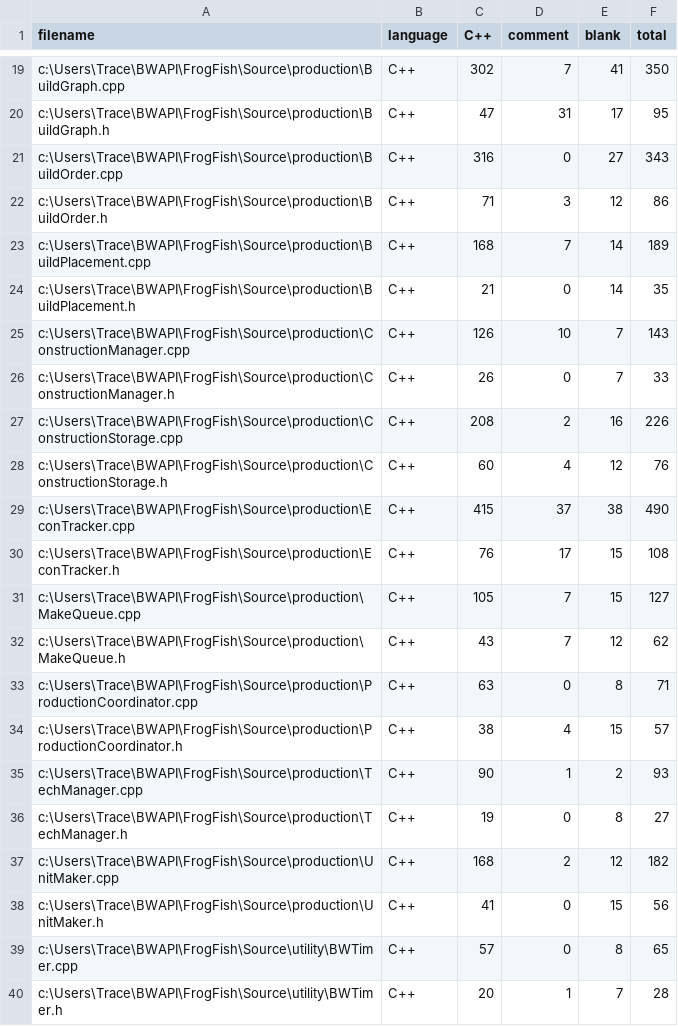
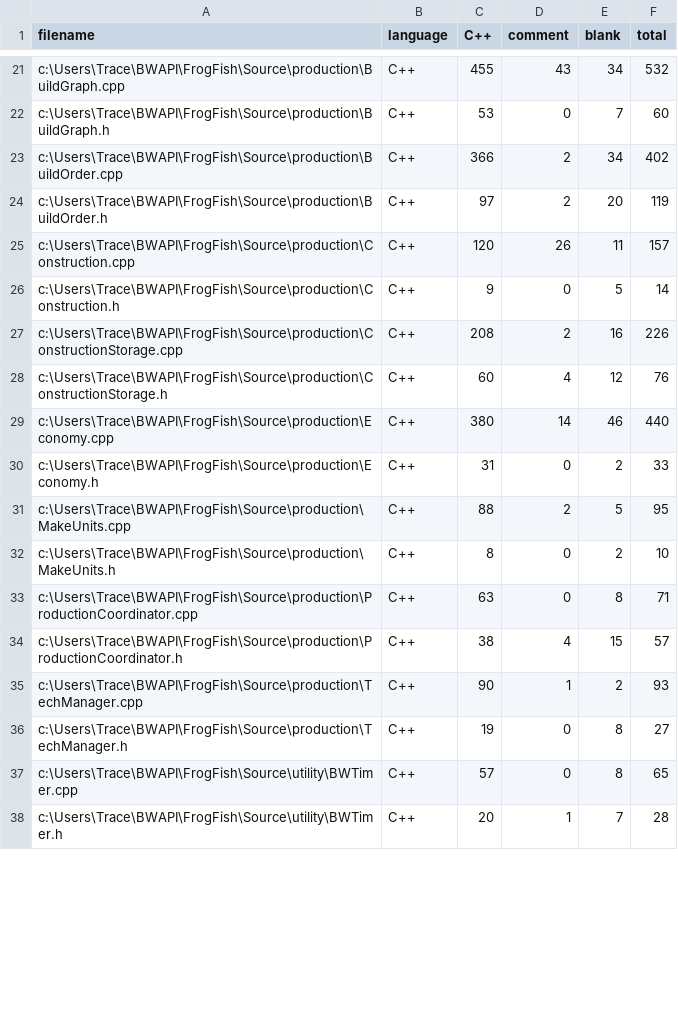
Before and after one commit to TraceMyers/Frogfish, a CSV file: .VSCodeCounter/results.csv, drawn as a sheet; only a part is shown, gaps mark what is left out; removed rows and columns are numbered as before the commit, all else as after; the diff covers the shown part only; the diff names each change by its address in the sheet, - before the commit and + after, or states it on an @@ line.

Commit message:
updating construction, added todos

```diff
--- a/.VSCodeCounter/results.csv
+++ b/.VSCodeCounter/results.csv
-C21 (C++): 302
+C21 (C++): 455
-D21 (comment): 7
+D21 (comment): 43
-E21 (blank): 41
+E21 (blank): 34
-F21 (total): 350
+F21 (total): 532
-C22 (C++): 47
+C22 (C++): 53
-D22 (comment): 31
+D22 (comment): 0
-E22 (blank): 17
+E22 (blank): 7
-F22 (total): 95
+F22 (total): 60
-C23 (C++): 316
+C23 (C++): 366
-D23 (comment): 0
+D23 (comment): 2
-E23 (blank): 27
+E23 (blank): 34
-F23 (total): 343
+F23 (total): 402
-C24 (C++): 71
+C24 (C++): 97
-D24 (comment): 3
+D24 (comment): 2
-E24 (blank): 12
+E24 (blank): 20
-F24 (total): 86
+F24 (total): 119
-row 23: c:\Users\Trace\BWAPI\FrogFish\Source\production\BuildPlacement.cpp | C++ | 168 | 7 | 14 | 189
-row 24: c:\Users\Trace\BWAPI\FrogFish\Source\production\BuildPlacement.h | C++ | 21 | 0 | 14 | 35
-row 25: c:\Users\Trace\BWAPI\FrogFish\Source\production\ConstructionManager.cpp | C++ | 126 | 10 | 7 | 143
-row 26: c:\Users\Trace\BWAPI\FrogFish\Source\production\ConstructionManager.h | C++ | 26 | 0 | 7 | 33
+row 25: c:\Users\Trace\BWAPI\FrogFish\Source\production\Construction.cpp | C++ | 120 | 26 | 11 | 157
+row 26: c:\Users\Trace\BWAPI\FrogFish\Source\production\Construction.h | C++ | 9 | 0 | 5 | 14
-row 29: c:\Users\Trace\BWAPI\FrogFish\Source\production\EconTracker.cpp | C++ | 415 | 37 | 38 | 490
-row 30: c:\Users\Trace\BWAPI\FrogFish\Source\production\EconTracker.h | C++ | 76 | 17 | 15 | 108
-row 31: c:\Users\Trace\BWAPI\FrogFish\Source\production\MakeQueue.cpp | C++ | 105 | 7 | 15 | 127
-row 32: c:\Users\Trace\BWAPI\FrogFish\Source\production\MakeQueue.h | C++ | 43 | 7 | 12 | 62
+row 29: c:\Users\Trace\BWAPI\FrogFish\Source\production\Economy.cpp | C++ | 380 | 14 | 46 | 440
+row 30: c:\Users\Trace\BWAPI\FrogFish\Source\production\Economy.h | C++ | 31 | 0 | 2 | 33
+row 31: c:\Users\Trace\BWAPI\FrogFish\Source\production\MakeUnits.cpp | C++ | 88 | 2 | 5 | 95
+row 32: c:\Users\Trace\BWAPI\FrogFish\Source\production\MakeUnits.h | C++ | 8 | 0 | 2 | 10
-row 37: c:\Users\Trace\BWAPI\FrogFish\Source\production\UnitMaker.cpp | C++ | 168 | 2 | 12 | 182
-row 38: c:\Users\Trace\BWAPI\FrogFish\Source\production\UnitMaker.h | C++ | 41 | 0 | 15 | 56
```
Also changed, not shown: 4 added rows, 2 removed rows and 44 edited cells elsewhere in this file, 3 other files.
